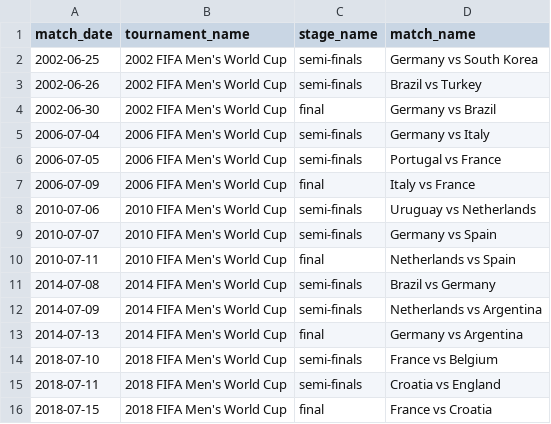
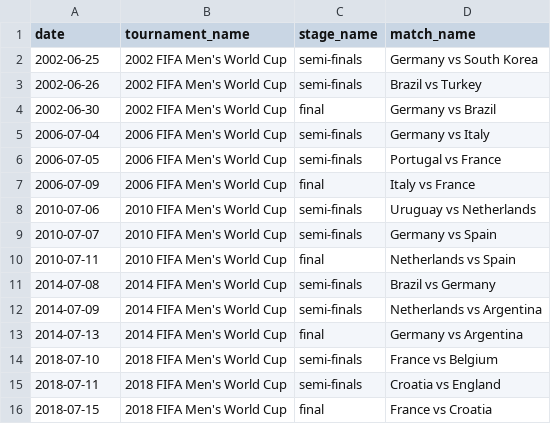
Before and after one commit to inesaltemir/Israel-Palestine, a CSV file: fifa_major_events_2000_2019.csv, drawn as a sheet.

Commit message:
major events

```diff
--- a/fifa_major_events_2000_2019.csv
+++ b/fifa_major_events_2000_2019.csv
@@ -1,2 +1,2 @@
-match_date,tournament_name,stage_name,match_name
+date,tournament_name,stage_name,match_name
 2002-06-25,2002 FIFA Men's World Cup,semi-finals,Germany vs South Korea
```
Also changed, not shown: 2 other files.
